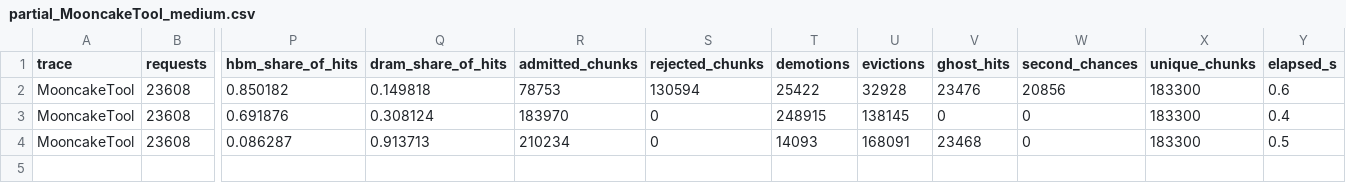
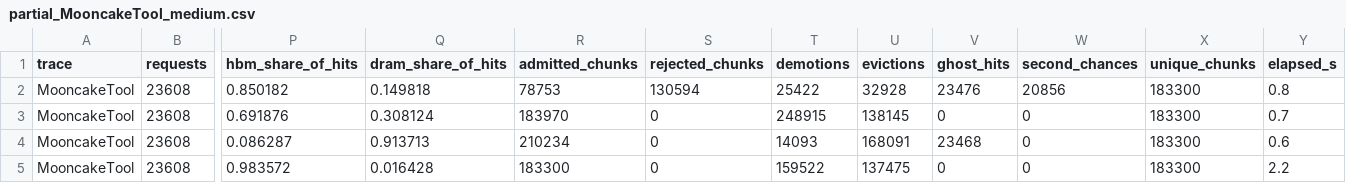
Before and after one commit to ayakahus/Bouy_Simulator, a CSV file: buoy_prefix_cache_simulator/results/tier_1to9/partials/partial_MooncakeTool_medium.csv, drawn as a sheet; only a part is shown, gaps mark what is left out; rows hold the shown columns only; the diff names each change by its address in the sheet, - before the commit and + after, or states it on an @@ line.

```diff
--- a/buoy_prefix_cache_simulator/results/tier_1to9/partials/partial_MooncakeTool_medium.csv
+++ b/buoy_prefix_cache_simulator/results/tier_1to9/partials/partial_MooncakeTool_medium.csv
-Y2 (elapsed_s): 0.6
+Y2 (elapsed_s): 0.8
-Y3 (elapsed_s): 0.4
+Y3 (elapsed_s): 0.7
-Y4 (elapsed_s): 0.5
+Y4 (elapsed_s): 0.6
+row 5: MooncakeTool | 23608 | 0.983572 | 0.016428 | 183300 | 0 | 159522 | 137475 | 0 | 0 | 183300 | 2.2
```
Also changed, not shown: buoy_prefix_cache_simulator/results/tier_1to9/partials/partial_MooncakeConv_medium.csv, buoy_prefix_cache_simulator/results/tier_1to9/partials/partial_QwenTraceA_medium.csv, 20 other files.
